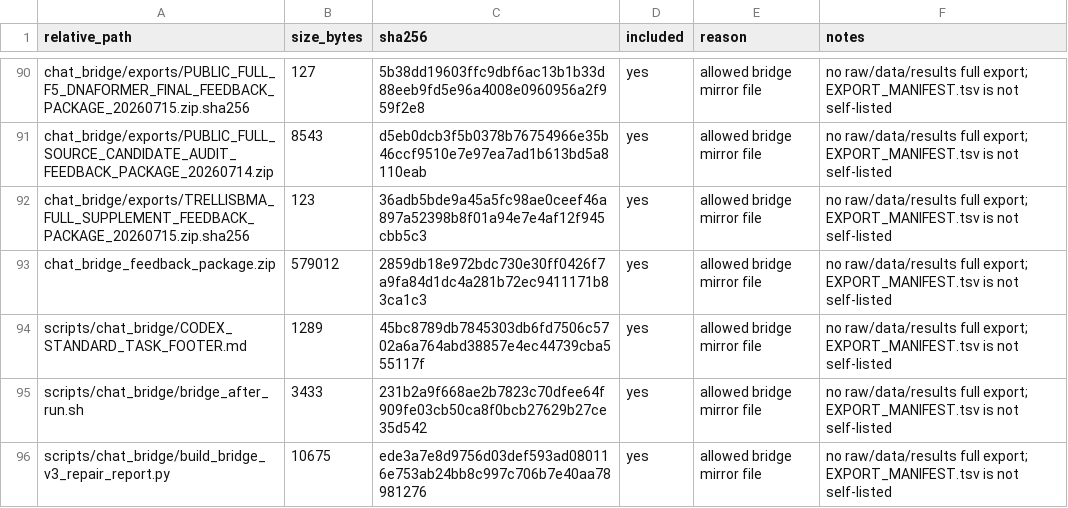
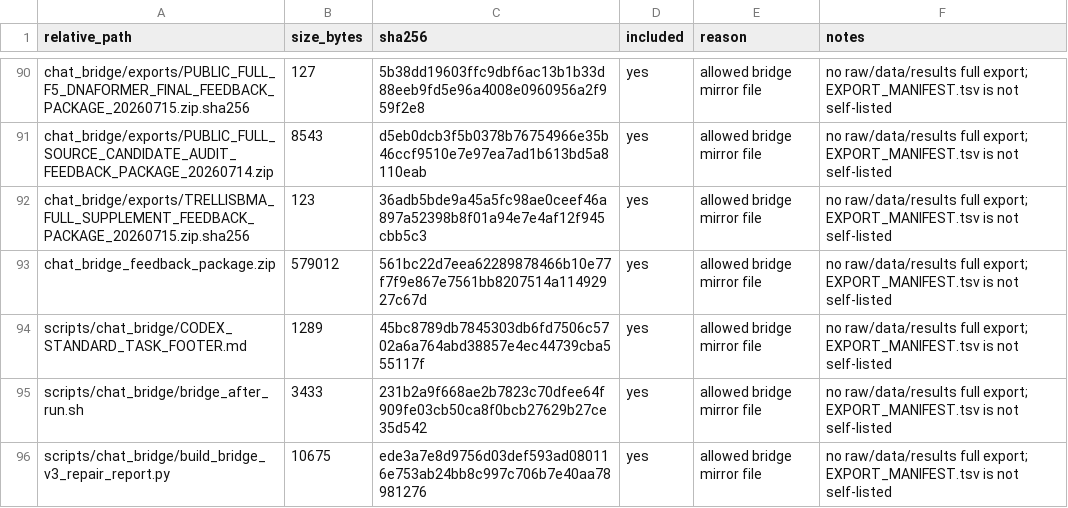
Before and after one commit to Jarvis5272/caor-chat-bridge, a TSV file: EXPORT_MANIFEST.tsv, drawn as a sheet; only a part is shown, gaps mark what is left out.

```diff
--- a/EXPORT_MANIFEST.tsv
+++ b/EXPORT_MANIFEST.tsv
@@ -92,3 +92,3 @@ chat_bridge/exports/PUBLIC_FULL_SOURCE_CANDIDATE_AUDIT_FEEDBACK_PACKAGE_20260714
 chat_bridge/exports/TRELLISBMA_FULL_SUPPLEMENT_FEEDBACK_PACKAGE_20260715.zip.sha256	123	36adb5bde9a45a5fc98ae0ceef46a897a52398b8f01a94e7e4af12f945cbb5c3	yes	allowed bridge mirror file	no raw/data/results full export; EXPORT_MANIFEST.tsv is not self-listed
-chat_bridge_feedback_package.zip	579012	2859db18e972bdc730e30ff0426f7a9fa84d1dc4a281b72ec9411171b83ca1c3	yes	allowed bridge mirror file	no raw/data/results full export; EXPORT_MANIFEST.tsv is not self-listed
+chat_bridge_feedback_package.zip	579012	561bc22d7eea62289878466b10e77f7f9e867e7561bb8207514a11492927c67d	yes	allowed bridge mirror file	no raw/data/results full export; EXPORT_MANIFEST.tsv is not self-listed
 scripts/chat_bridge/CODEX_STANDARD_TASK_FOOTER.md	1289	45bc8789db7845303db6fd7506c5702a6a764abd38857e4ec44739cba555117f	yes	allowed bridge mirror file	no raw/data/results full export; EXPORT_MANIFEST.tsv is not self-listed
```
Also changed, not shown: 1 other file.
